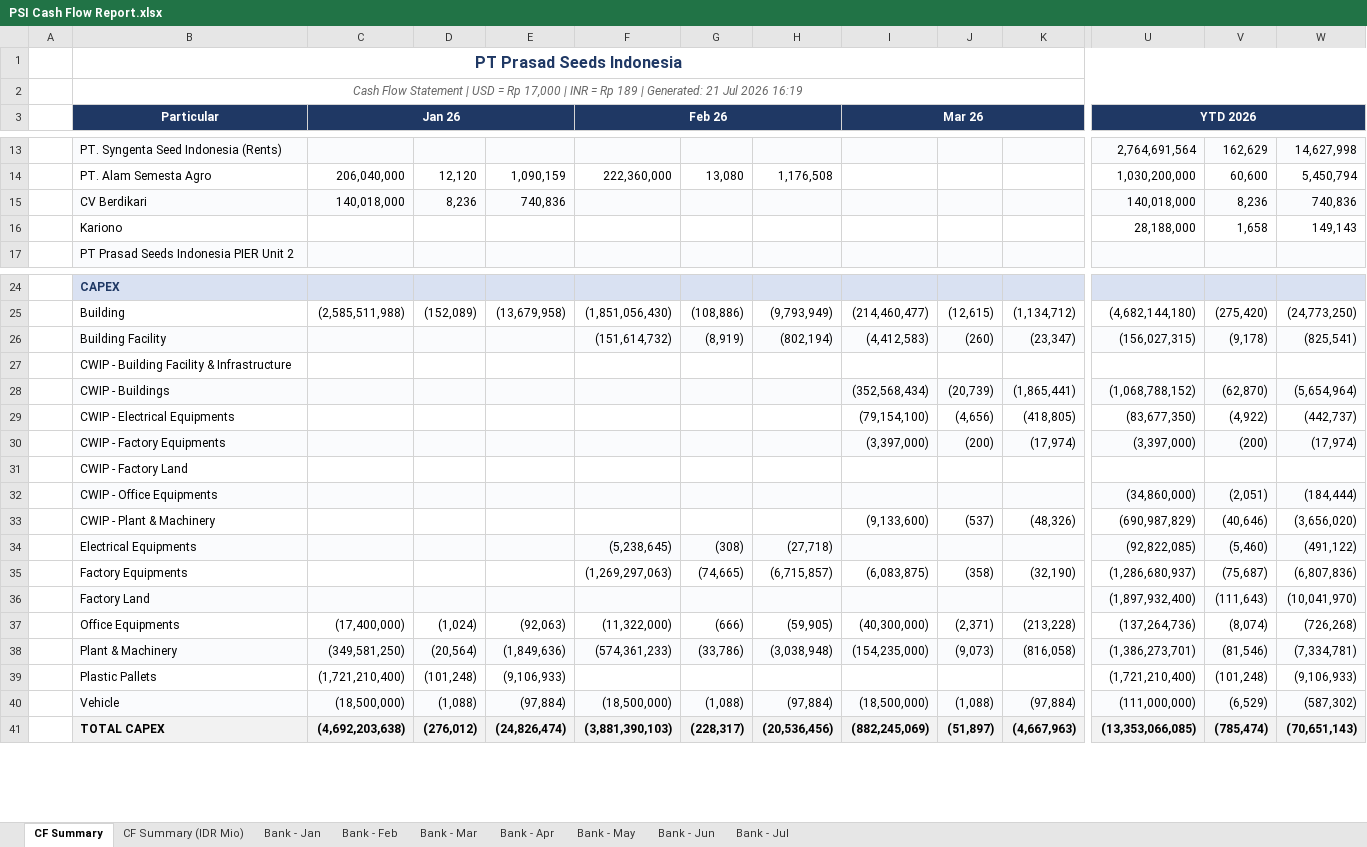
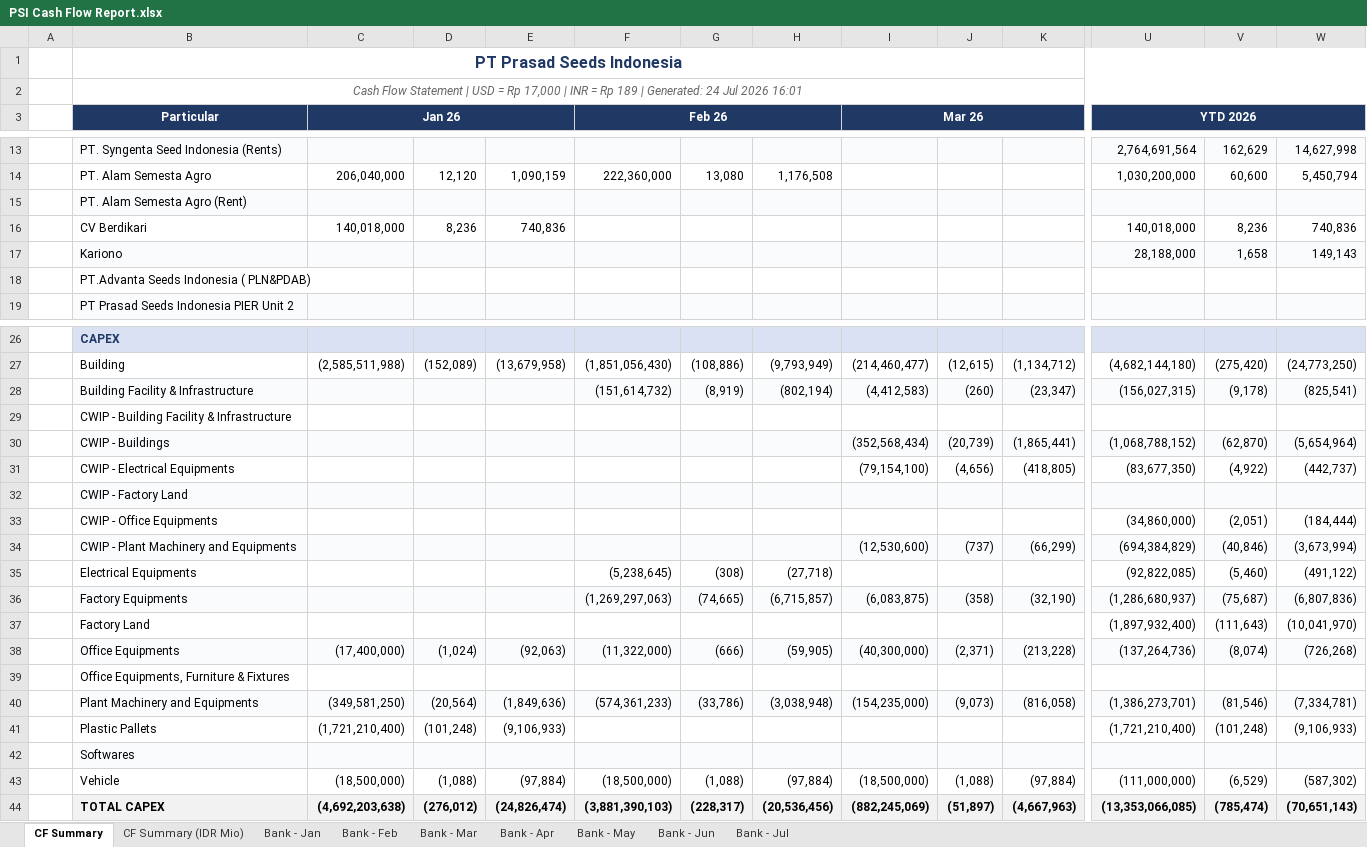
Before and after one commit to finmanagerindonesia-dev/psi-cash-dashboard, an Excel workbook: public/PSI Cash Flow Report.xlsx, sheet CF Summary, drawn as a sheet; only a part is shown, gaps mark what is left out; values as stored, in another font and other column widths than the file's, no borders; removed rows and columns are numbered as before the commit, all else as after; rows hold the shown columns only; the diff covers the shown part only; the diff names each change by its address in the sheet, - before the commit and + after, or states it on an @@ line.

```diff
--- a/public/PSI Cash Flow Report.xlsx (sheet CF Summary)
+++ b/public/PSI Cash Flow Report.xlsx (sheet CF Summary)
-B2: …| Generated: 21 Jul 2026 16:19
+B2: …| Generated: 24 Jul 2026 16:01
+row 15:  | PT. Alam Semesta Agro (Rent)
-B16:W16 fill: #FAFBFD
+B16:W16 fill: none
-B17:W17 fill: none
+B17:W17 fill: #FAFBFD
+row 18:  | PT.Advanta Seeds Indonesia ( PLN&PDAB)
-B28: Building Facility
+B28: Building Facility & Infrastructure
-row 30:  | CWIP - Factory Equipments |  |  |  |  |  |  | (3,397,000) | (200) | (17,974) | (3,397,000) | (200) | (17,974)
-B32:W32 fill: none
+B32:W32 fill: #FAFBFD
-B33:W33 fill: #FAFBFD
+B33:W33 fill: none
-B34: CWIP - Plant & Machinery
+B34: CWIP - Plant Machinery and Equipments
-B34:W34 fill: none
+B34:W34 fill: #FAFBFD
-I34: (9,133,600)
+I34: (12,530,600)
-J34: (537)
+J34: (737)
-K34: (48,326)
+K34: (66,299)
-U34: (690,987,829)
+U34: (694,384,829)
-V34: (40,646)
+V34: (40,846)
-W34: (3,656,020)
+W34: (3,673,994)
-B35:W35 fill: #FAFBFD
+B35:W35 fill: none
-B36:W36 fill: none
+B36:W36 fill: #FAFBFD
-B37:W37 fill: #FAFBFD
+B37:W37 fill: none
-B38:W38 fill: none
+B38:W38 fill: #FAFBFD
+row 39:  | Office Equipments, Furniture & Fixtures
-B40: Plant & Machinery
+B40: Plant Machinery and Equipments
+row 42:  | Softwares
-B43:W43 fill: #FAFBFD
+B43:W43 fill: none
```
Also changed, not shown: 1 added row, 3 removed rows and cell formats elsewhere in this sheet, sheet CF Summary (IDR Mio), sheet Bank - Jul, 2 other files.
